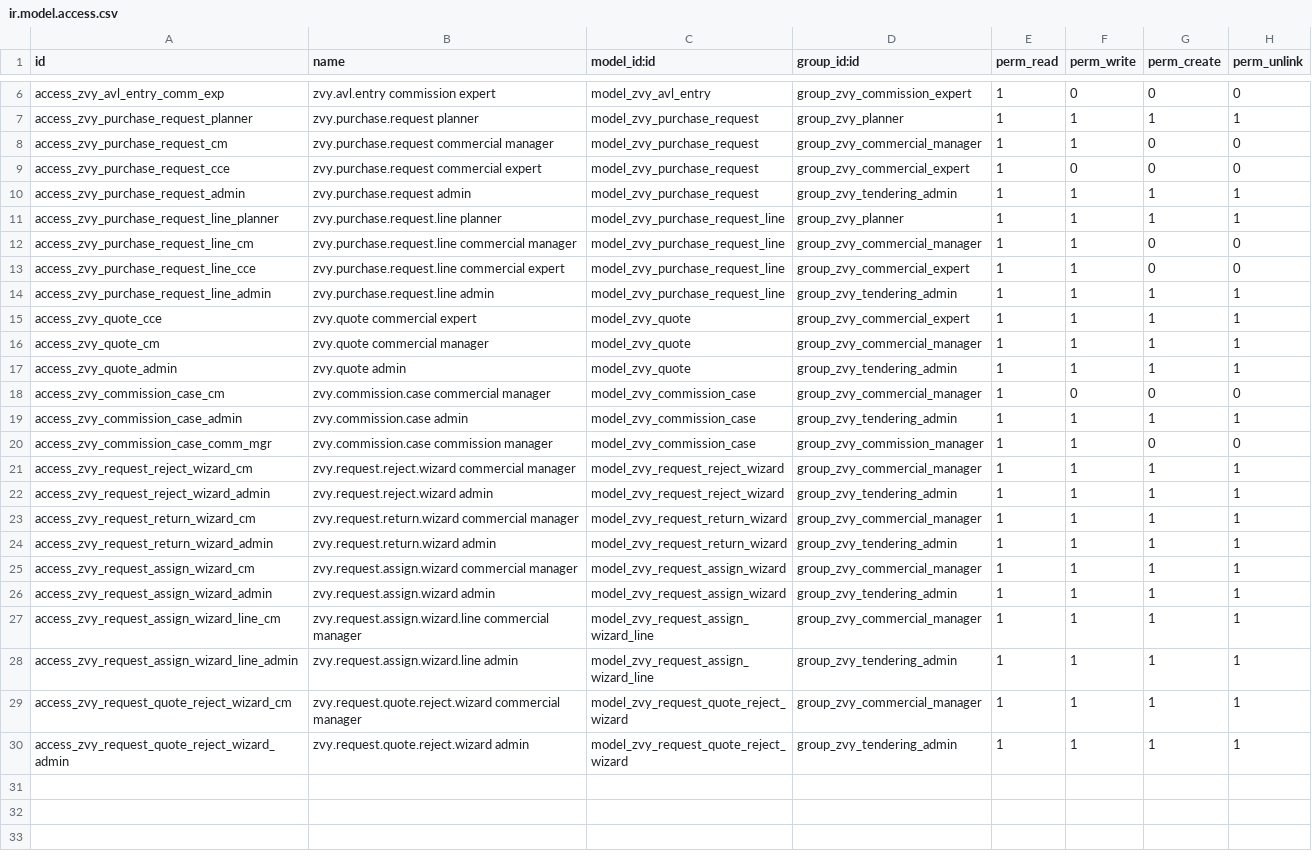
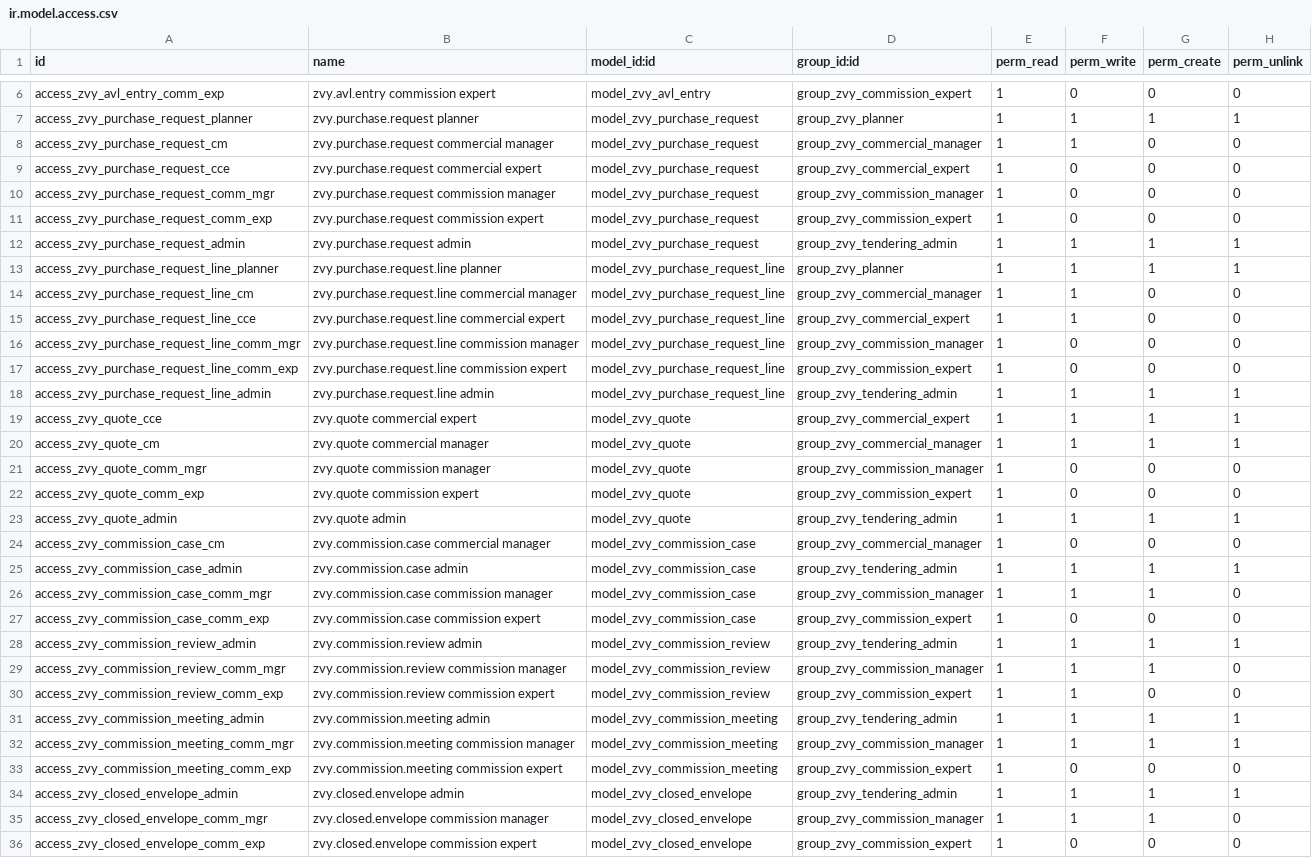
Before and after one commit to MohamadAzarifar/odoo-18-mammut, a CSV file: odoo/addons-mammut/zvy_tendering/security/ir.model.access.csv, drawn as a sheet; only a part is shown, gaps mark what is left out; the shorter side is filled out with more unchanged rows; the diff covers the shown part only.

Commit message:
[mammut][tendering][addone]: Holding reviews high-value/commission cases; CE supplier list approval opens bidding; bids sealed until open; award winner. Manual sealed bid entry until Phase 5.

```diff
--- a/odoo/addons-mammut/zvy_tendering/security/ir.model.access.csv
+++ b/odoo/addons-mammut/zvy_tendering/security/ir.model.access.csv
@@ -9,2 +9,4 @@ access_zvy_purchase_request_cm,zvy.purchase.request commercial manager,model_zvy
 access_zvy_purchase_request_cce,zvy.purchase.request commercial expert,model_zvy_purchase_request,group_zvy_commercial_expert,1,0,0,0
+access_zvy_purchase_request_comm_mgr,zvy.purchase.request commission manager,model_zvy_purchase_request,group_zvy_commission_manager,1,0,0,0
+access_zvy_purchase_request_comm_exp,zvy.purchase.request commission expert,model_zvy_purchase_request,group_zvy_commission_expert,1,0,0,0
 access_zvy_purchase_request_admin,zvy.purchase.request admin,model_zvy_purchase_request,group_zvy_tendering_admin,1,1,1,1
@@ -13,2 +15,4 @@ access_zvy_purchase_request_line_cm,zvy.purchase.request.line commercial manager
 access_zvy_purchase_request_line_cce,zvy.purchase.request.line commercial expert,model_zvy_purchase_request_line,group_zvy_commercial_expert,1,1,0,0
+access_zvy_purchase_request_line_comm_mgr,zvy.purchase.request.line commission manager,model_zvy_purchase_request_line,group_zvy_commission_manager,1,0,0,0
+access_zvy_purchase_request_line_comm_exp,zvy.purchase.request.line commission expert,model_zvy_purchase_request_line,group_zvy_commission_expert,1,0,0,0
 access_zvy_purchase_request_line_admin,zvy.purchase.request.line admin,model_zvy_purchase_request_line,group_zvy_tendering_admin,1,1,1,1
@@ -16,2 +20,4 @@ access_zvy_quote_cce,zvy.quote commercial expert,model_zvy_quote,group_zvy_comme
 access_zvy_quote_cm,zvy.quote commercial manager,model_zvy_quote,group_zvy_commercial_manager,1,1,1,1
+access_zvy_quote_comm_mgr,zvy.quote commission manager,model_zvy_quote,group_zvy_commission_manager,1,0,0,0
+access_zvy_quote_comm_exp,zvy.quote commission expert,model_zvy_quote,group_zvy_commission_expert,1,0,0,0
 access_zvy_quote_admin,zvy.quote admin,model_zvy_quote,group_zvy_tendering_admin,1,1,1,1
@@ -19,2 +25,12 @@ access_zvy_commission_case_cm,zvy.commission.case commercial manager,model_zvy_c
 access_zvy_commission_case_admin,zvy.commission.case admin,model_zvy_commission_case,group_zvy_tendering_admin,1,1,1,1
-access_zvy_commission_case_comm_mgr,zvy.commission.case commission manager,model_zvy_commission_case,group_zvy_commission_manager,1,1,0,0
+access_zvy_commission_case_comm_mgr,zvy.commission.case commission manager,model_zvy_commission_case,group_zvy_commission_manager,1,1,1,0
+access_zvy_commission_case_comm_exp,zvy.commission.case commission expert,model_zvy_commission_case,group_zvy_commission_expert,1,0,0,0
+access_zvy_commission_review_admin,zvy.commission.review admin,model_zvy_commission_review,group_zvy_tendering_admin,1,1,1,1
+access_zvy_commission_review_comm_mgr,zvy.commission.review commission manager,model_zvy_commission_review,group_zvy_commission_manager,1,1,1,0
+access_zvy_commission_review_comm_exp,zvy.commission.review commission expert,model_zvy_commission_review,group_zvy_commission_expert,1,1,0,0
+access_zvy_commission_meeting_admin,zvy.commission.meeting admin,model_zvy_commission_meeting,group_zvy_tendering_admin,1,1,1,1
+access_zvy_commission_meeting_comm_mgr,zvy.commission.meeting commission manager,model_zvy_commission_meeting,group_zvy_commission_manager,1,1,1,1
+access_zvy_commission_meeting_comm_exp,zvy.commission.meeting commission expert,model_zvy_commission_meeting,group_zvy_commission_expert,1,0,0,0
+access_zvy_closed_envelope_admin,zvy.closed.envelope admin,model_zvy_closed_envelope,group_zvy_tendering_admin,1,1,1,1
+access_zvy_closed_envelope_comm_mgr,zvy.closed.envelope commission manager,model_zvy_closed_envelope,group_zvy_commission_manager,1,1,1,0
+access_zvy_closed_envelope_comm_exp,zvy.closed.envelope commission expert,model_zvy_closed_envelope,group_zvy_commission_expert,1,0,0,0
```
Also changed, not shown: 7 added rows elsewhere in this file, 19 other files.
